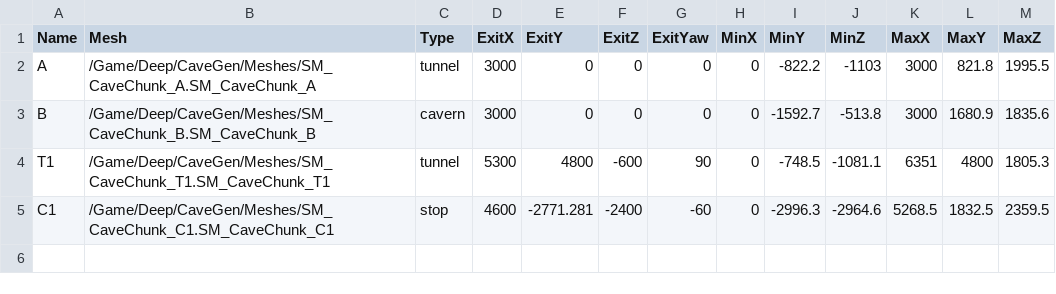
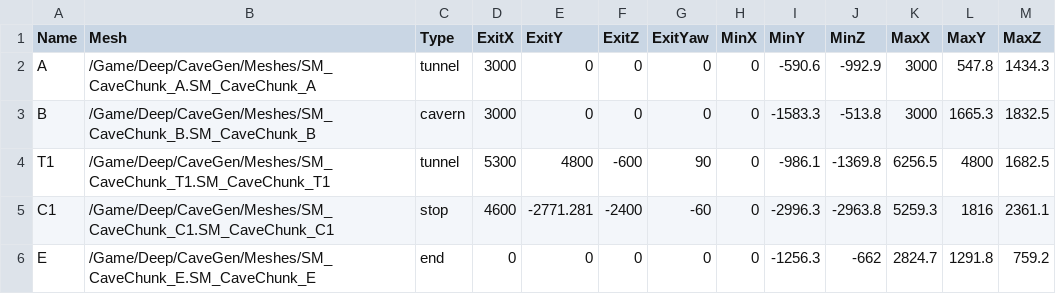
Before and after one commit to QuinnAho/Deep-MegaJam, a CSV file: deep/Content/Data/CaveChunks.csv, drawn as a sheet.

```diff
--- a/deep/Content/Data/CaveChunks.csv
+++ b/deep/Content/Data/CaveChunks.csv
@@ -1,5 +1,6 @@
 Name,Mesh,Type,ExitX,ExitY,ExitZ,ExitYaw,MinX,MinY,MinZ,MaxX,MaxY,MaxZ
-A,/Game/Deep/CaveGen/Meshes/SM_CaveChunk_A.SM_CaveChunk_A,tunnel,3000,0,0,0,0,-822.2,-1103,3000,821.8,1995.5
-B,/Game/Deep/CaveGen/Meshes/SM_CaveChunk_B.SM_CaveChunk_B,cavern,3000,0,0,0,0,-1592.7,-513.8,3000,1680.9,1835.6
-T1,/Game/Deep/CaveGen/Meshes/SM_CaveChunk_T1.SM_CaveChunk_T1,tunnel,5300,4800,-600,90,0,-748.5,-1081.1,6351,4800,1805.3
-C1,/Game/Deep/CaveGen/Meshes/SM_CaveChunk_C1.SM_CaveChunk_C1,stop,4600,-2771.281,-2400,-60,0,-2996.3,-2964.6,5268.5,1832.5,2359.5
+A,/Game/Deep/CaveGen/Meshes/SM_CaveChunk_A.SM_CaveChunk_A,tunnel,3000,0,0,0,0,-590.6,-992.9,3000,547.8,1434.3
+B,/Game/Deep/CaveGen/Meshes/SM_CaveChunk_B.SM_CaveChunk_B,cavern,3000,0,0,0,0,-1583.3,-513.8,3000,1665.3,1832.5
+T1,/Game/Deep/CaveGen/Meshes/SM_CaveChunk_T1.SM_CaveChunk_T1,tunnel,5300,4800,-600,90,0,-986.1,-1369.8,6256.5,4800,1682.5
+C1,/Game/Deep/CaveGen/Meshes/SM_CaveChunk_C1.SM_CaveChunk_C1,stop,4600,-2771.281,-2400,-60,0,-2996.3,-2963.8,5259.3,1816,2361.1
+E,/Game/Deep/CaveGen/Meshes/SM_CaveChunk_E.SM_CaveChunk_E,end,0,0,0,0,0,-1256.3,-662,2824.7,1291.8,759.2
```
Also changed, not shown: deep/Content/Data/CaveChunkSockets.csv, 11 other files.
